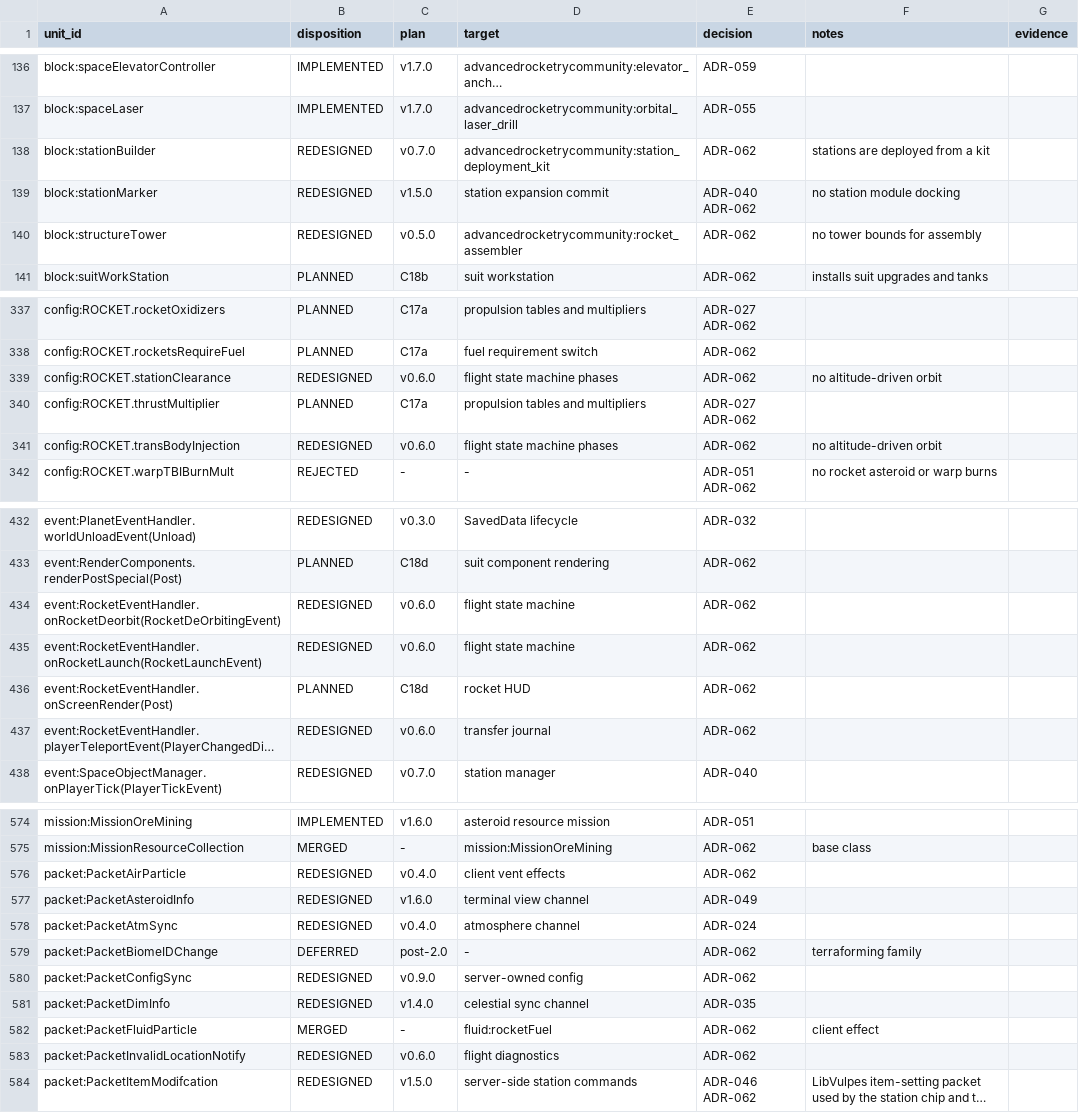
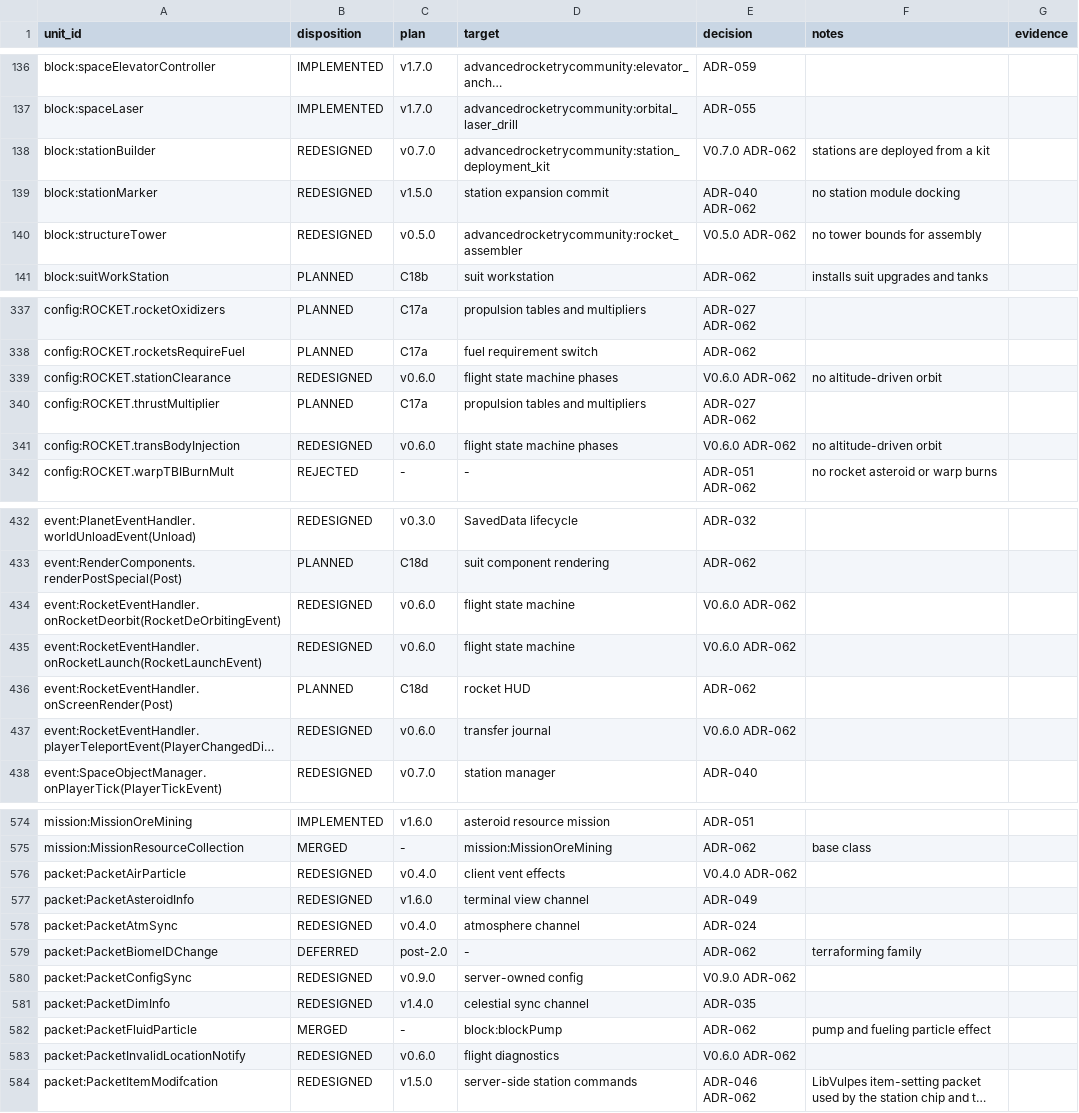
Before and after one commit to sunthemoon/AdvancedRocketry-Community, a CSV file: docs/work/v1.8.0-content-ledger.csv, drawn as a sheet; only a part is shown, gaps mark what is left out; long unchanged cells end in …; the diff covers the shown part only; the diff names each change by its address in the sheet, - before the commit and + after, or states it on an @@ line.

```diff
--- a/docs/work/v1.8.0-content-ledger.csv
+++ b/docs/work/v1.8.0-content-ledger.csv
-E138 (decision): ADR-062
+E138 (decision): V0.7.0 ADR-062
-E140 (decision): ADR-062
+E140 (decision): V0.5.0 ADR-062
-E339 (decision): ADR-062
+E339 (decision): V0.6.0 ADR-062
-E341 (decision): ADR-062
+E341 (decision): V0.6.0 ADR-062
-E434:E435 (decision): ADR-062
+E434:E435 (decision): V0.6.0 ADR-062
-E437 (decision): ADR-062
+E437 (decision): V0.6.0 ADR-062
-E576 (decision): ADR-062
+E576 (decision): V0.4.0 ADR-062
-E580 (decision): ADR-062
+E580 (decision): V0.9.0 ADR-062
-D582 (target): fluid:rocketFuel
+D582 (target): block:blockPump
-F582 (notes): client effect
+F582 (notes): pump and fueling particle effect
-E583 (decision): ADR-062
+E583 (decision): V0.6.0 ADR-062
```
Also changed, not shown: 15 edited cells elsewhere in this file, 2 other files.
